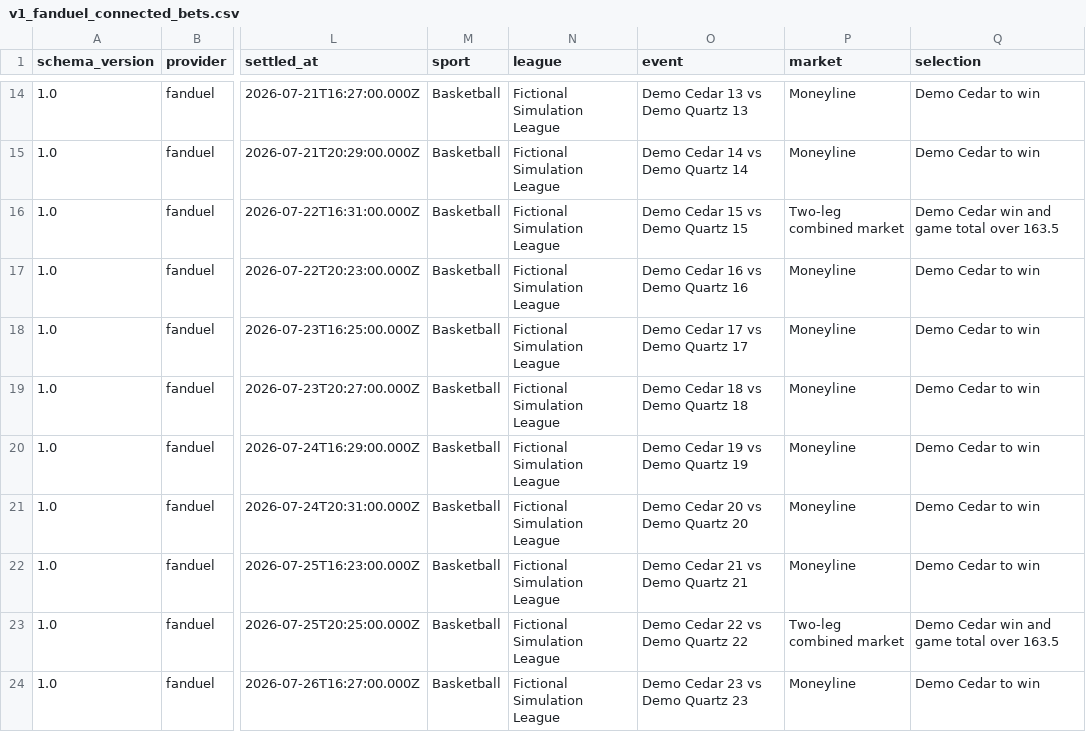
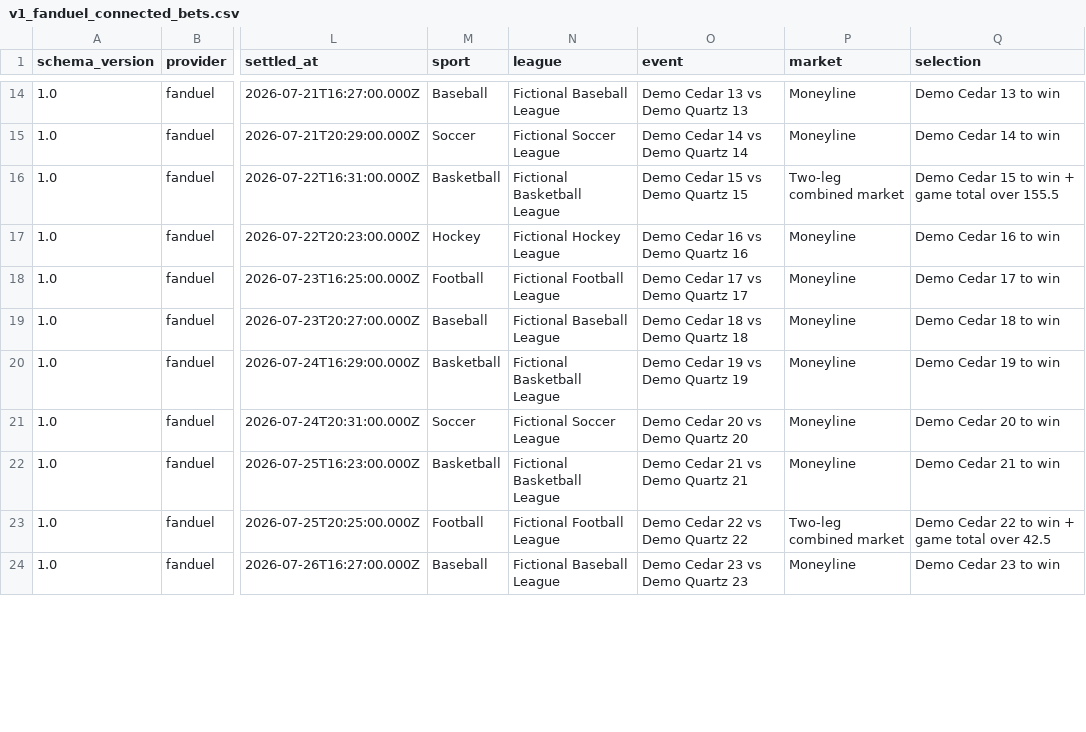
Before and after one commit to ttran293/gamble-responsibly, a CSV file: data/v1_demo/fanduel/v1_fanduel_connected_bets.csv, drawn as a sheet; only a part is shown, gaps mark what is left out; the diff covers the shown part only; the diff names each change by its address in the sheet, - before the commit and + after, or states it on an @@ line.

```diff
--- a/data/v1_demo/fanduel/v1_fanduel_connected_bets.csv
+++ b/data/v1_demo/fanduel/v1_fanduel_connected_bets.csv
-M14 (sport): Basketball
+M14 (sport): Baseball
-N14 (league): Fictional Simulation League
+N14 (league): Fictional Baseball League
-Q14 (selection): Demo Cedar to win
+Q14 (selection): Demo Cedar 13 to win
-M15 (sport): Basketball
+M15 (sport): Soccer
-N15 (league): Fictional Simulation League
+N15 (league): Fictional Soccer League
-Q15 (selection): Demo Cedar to win
+Q15 (selection): Demo Cedar 14 to win
-N16 (league): Fictional Simulation League
+N16 (league): Fictional Basketball League
-Q16 (selection): Demo Cedar win and game total over 163.5
+Q16 (selection): Demo Cedar 15 to win + game total over 155.5
-M17 (sport): Basketball
+M17 (sport): Hockey
-N17 (league): Fictional Simulation League
+N17 (league): Fictional Hockey League
-Q17 (selection): Demo Cedar to win
+Q17 (selection): Demo Cedar 16 to win
-M18 (sport): Basketball
+M18 (sport): Football
-N18 (league): Fictional Simulation League
+N18 (league): Fictional Football League
-Q18 (selection): Demo Cedar to win
+Q18 (selection): Demo Cedar 17 to win
-M19 (sport): Basketball
+M19 (sport): Baseball
-N19 (league): Fictional Simulation League
+N19 (league): Fictional Baseball League
-Q19 (selection): Demo Cedar to win
+Q19 (selection): Demo Cedar 18 to win
-N20 (league): Fictional Simulation League
+N20 (league): Fictional Basketball League
-Q20 (selection): Demo Cedar to win
+Q20 (selection): Demo Cedar 19 to win
-M21 (sport): Basketball
+M21 (sport): Soccer
-N21 (league): Fictional Simulation League
+N21 (league): Fictional Soccer League
-Q21 (selection): Demo Cedar to win
+Q21 (selection): Demo Cedar 20 to win
-N22 (league): Fictional Simulation League
+N22 (league): Fictional Basketball League
-Q22 (selection): Demo Cedar to win
+Q22 (selection): Demo Cedar 21 to win
-M23 (sport): Basketball
+M23 (sport): Football
-N23 (league): Fictional Simulation League
+N23 (league): Fictional Football League
-Q23 (selection): Demo Cedar win and game total over 163.5
+Q23 (selection): Demo Cedar 22 to win + game total over 42.5
-M24 (sport): Basketball
+M24 (sport): Baseball
-N24 (league): Fictional Simulation League
+N24 (league): Fictional Baseball League
-Q24 (selection): Demo Cedar to win
+Q24 (selection): Demo Cedar 23 to win
```
Also changed, not shown: 164 edited cells elsewhere in this file, data/v1_demo/draftkings/v1_draftkings_connected_bets.csv, data/v1_demo/moonharbor/v1_moonharbor_connected_bets.csv, 18 other files.
